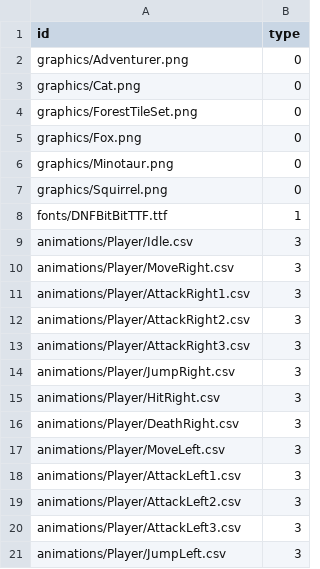
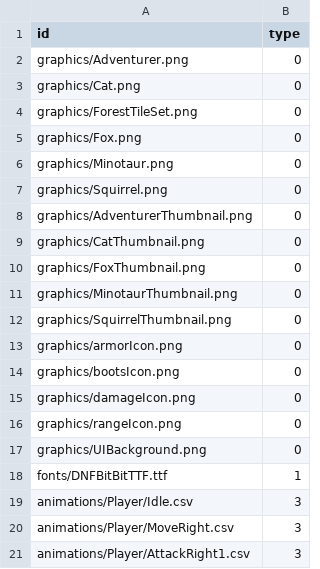
Before and after one commit to realstone513/SRPG_resource, a CSV file: Resources.csv, drawn as a sheet; only a part is shown; the shorter side is filled out with more unchanged rows; the diff names each change by its address in the sheet, - before the commit and + after, or states it on an @@ line.

Commit message:
thumbnail

```diff
--- a/Resources.csv
+++ b/Resources.csv
+row 8: graphics/AdventurerThumbnail.png | 0
+row 9: graphics/CatThumbnail.png | 0
+row 10: graphics/FoxThumbnail.png | 0
+row 11: graphics/MinotaurThumbnail.png | 0
+row 12: graphics/SquirrelThumbnail.png | 0
+row 13: graphics/armorIcon.png | 0
+row 14: graphics/bootsIcon.png | 0
+row 15: graphics/damageIcon.png | 0
+row 16: graphics/rangeIcon.png | 0
+row 17: graphics/UIBackground.png | 0
```
Also changed, not shown: 12 other files.
